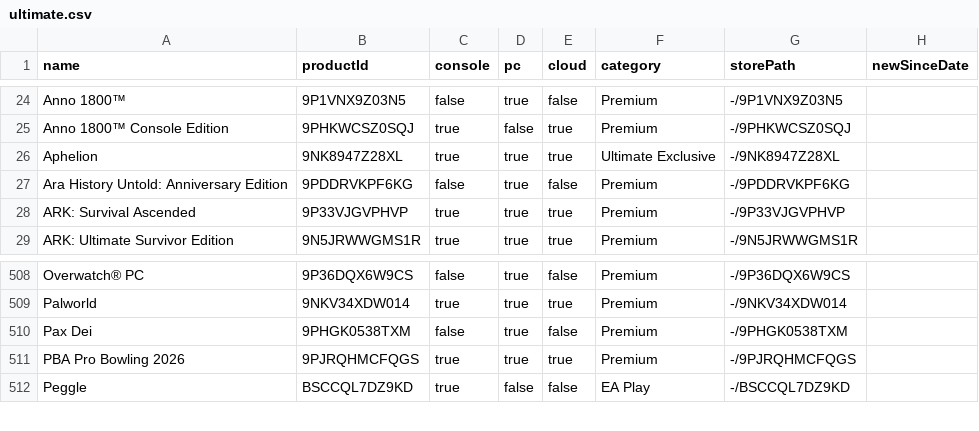
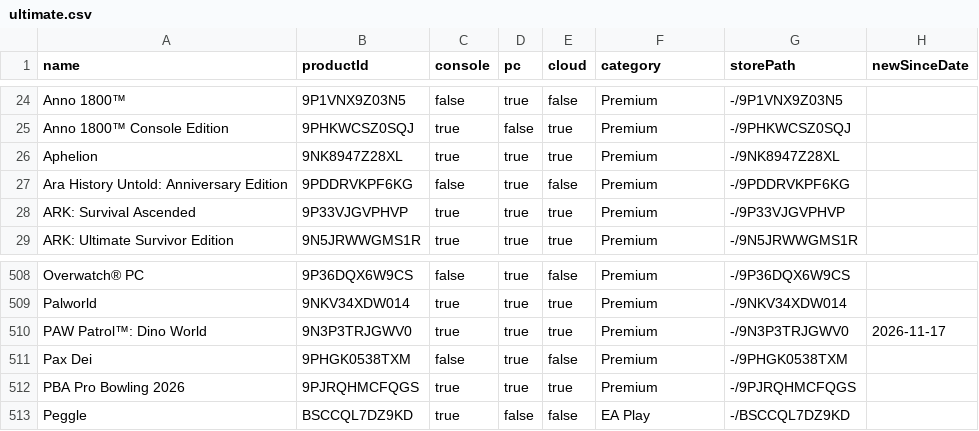
Before and after one commit to ninnex/xbox-gamepass-only-ultimate, a CSV file: data/ultimate.csv, drawn as a sheet; only a part is shown, gaps mark what is left out.

```diff
--- a/data/ultimate.csv
+++ b/data/ultimate.csv
@@ -25,3 +25,3 @@ Anno 1800™,9P1VNX9Z03N5,false,true,false,Premium,-/9P1VNX9Z03N5,
 Anno 1800™ Console Edition,9PHKWCSZ0SQJ,true,false,true,Premium,-/9PHKWCSZ0SQJ,
-Aphelion,9NK8947Z28XL,true,true,true,Ultimate Exclusive,-/9NK8947Z28XL,
+Aphelion,9NK8947Z28XL,true,true,true,Premium,-/9NK8947Z28XL,
 Ara History Untold: Anniversary Edition,9PDDRVKPF6KG,false,true,false,Premium,-/9PDDRVKPF6KG,
@@ -509,2 +509,3 @@ Overwatch® PC,9P36DQX6W9CS,false,true,false,Premium,-/9P36DQX6W9CS,
 Palworld,9NKV34XDW014,true,true,true,Premium,-/9NKV34XDW014,
+PAW Patrol™: Dino World,9N3P3TRJGWV0,true,true,true,Premium,-/9N3P3TRJGWV0,2026-11-17
 Pax Dei,9PHGK0538TXM,false,true,false,Premium,-/9PHGK0538TXM,
```
Also changed, not shown: data/premium.csv, data/ultimate-exclusive.csv, 2 other files.
